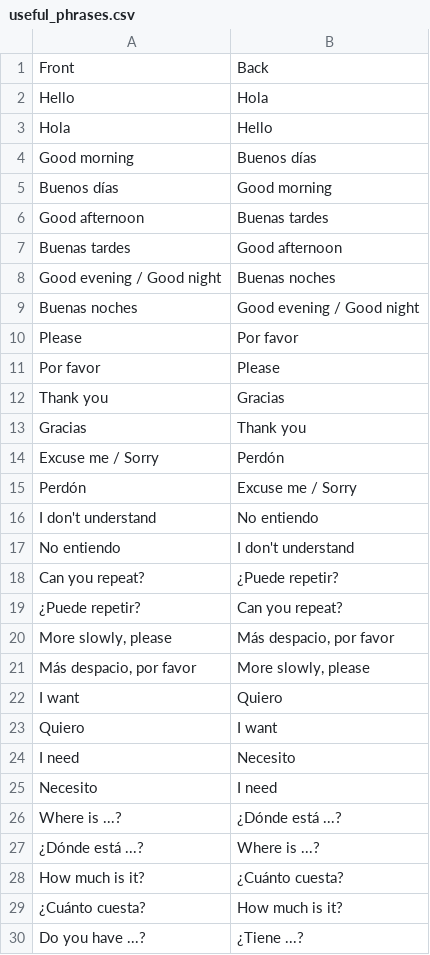
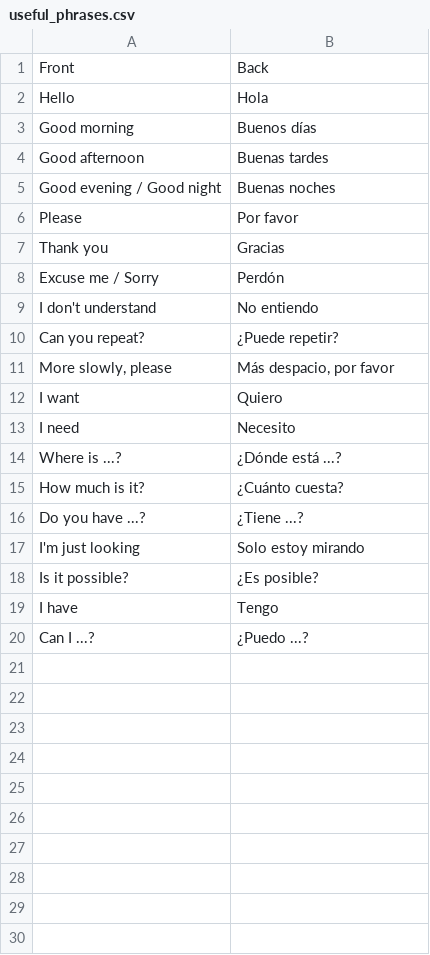
Before and after one commit to gregagi/language-learning, a CSV file: spanish/useful_phrases.csv, drawn as a sheet; only a part is shown; the shorter side is filled out with more unchanged rows; the diff covers the shown part only; the diff names each change by its address in the sheet, - before the commit and + after, or states it on an @@ line.

```diff
--- a/spanish/useful_phrases.csv
+++ b/spanish/useful_phrases.csv
-row 3: Hola | Hello
-row 5: Buenos días | Good morning
-row 7: Buenas tardes | Good afternoon
-row 9: Buenas noches | Good evening / Good night
-row 11: Por favor | Please
-row 13: Gracias | Thank you
-row 15: Perdón | Excuse me / Sorry
-row 17: No entiendo | I don't understand
-row 19: ¿Puede repetir? | Can you repeat?
-row 21: Más despacio, por favor | More slowly, please
-row 23: Quiero | I want
-row 25: Necesito | I need
-row 27: ¿Dónde está ...? | Where is ...?
-row 29: ¿Cuánto cuesta? | How much is it?
```
Also changed, not shown: 5 removed rows elsewhere in this file, spanish/verbs.csv.
